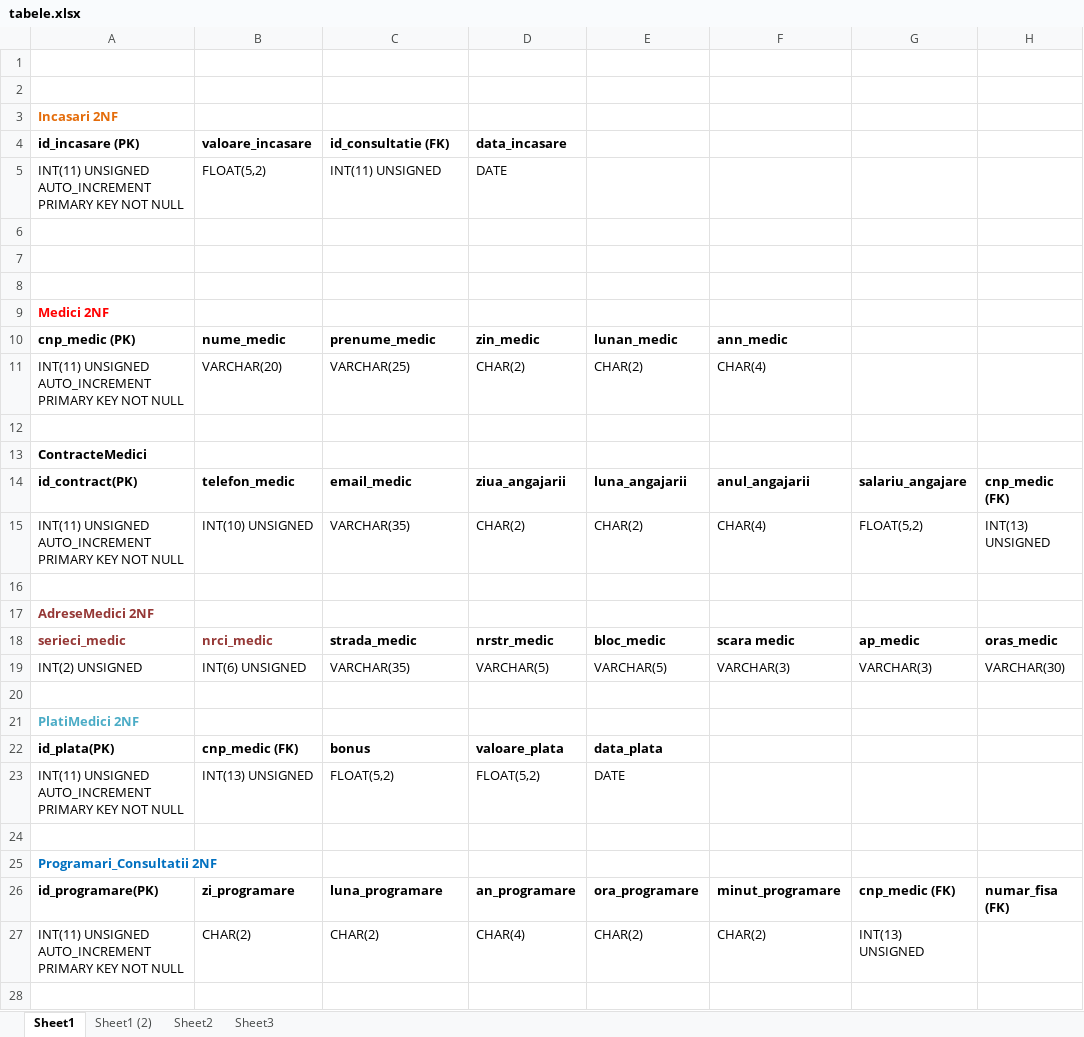
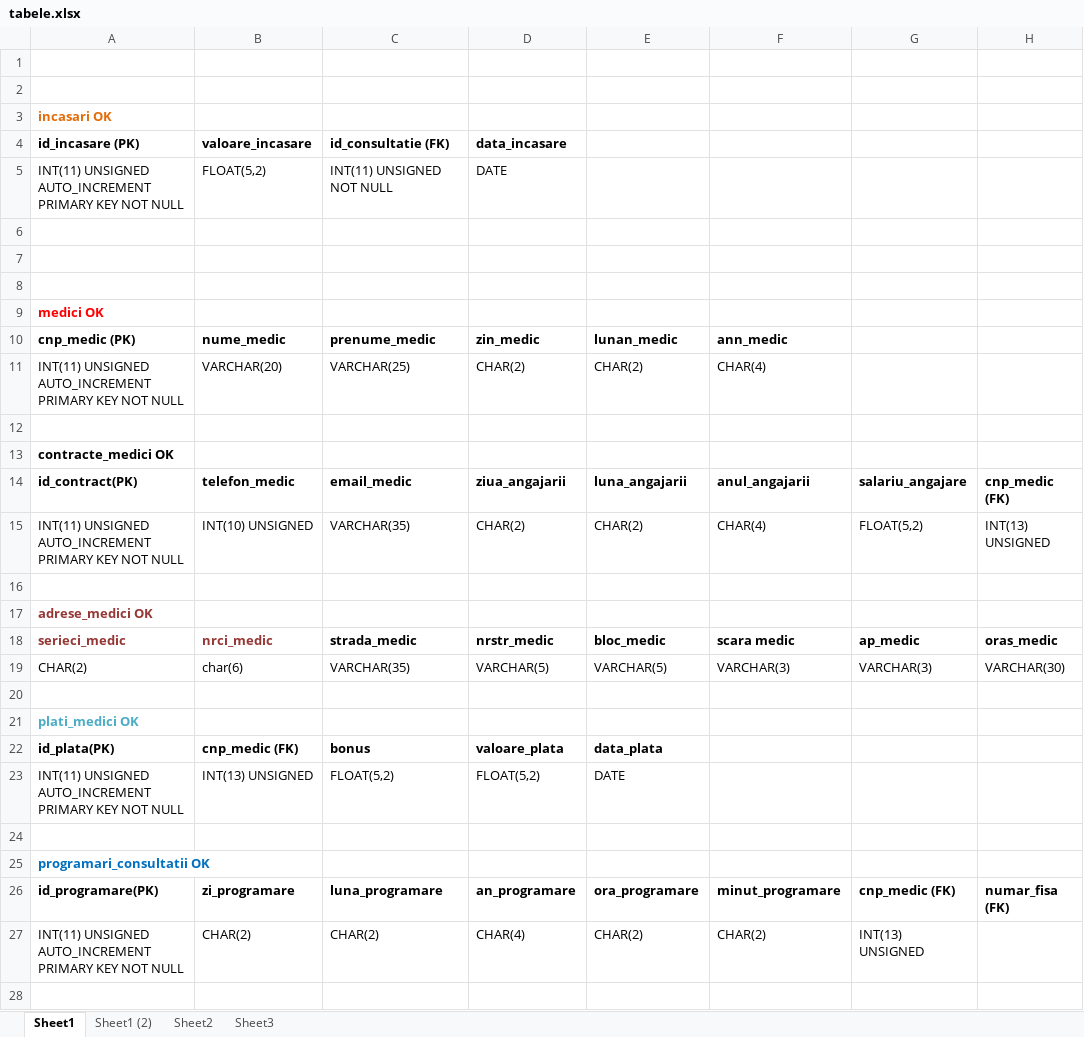
Before and after one commit to mihai87/Year3-Sem1, an Excel workbook: PS/DatabaseDesign/tabele.xlsx, sheet Sheet1, drawn as a sheet; only a part is shown; values as stored, in another font and other column widths than the file's, no borders; the diff covers the shown part only; the diff names each change by its address in the sheet, - before the commit and + after, or states it on an @@ line.

```diff
--- a/PS/DatabaseDesign/tabele.xlsx (sheet Sheet1)
+++ b/PS/DatabaseDesign/tabele.xlsx (sheet Sheet1)
-A3 (id_incasare (PK)): Incasari 2NF
+A3 (id_incasare (PK)): incasari OK
-C5 (id_consultatie (FK)): INT(11) UNSIGNED
+C5 (id_consultatie (FK)): INT(11) UNSIGNED NOT NULL
-A9 (id_incasare (PK)): Medici 2NF
+A9 (id_incasare (PK)): medici OK
-A13 (id_incasare (PK)): ContracteMedici
+A13 (id_incasare (PK)): contracte_medici OK
-A17 (id_incasare (PK)): AdreseMedici 2NF
+A17 (id_incasare (PK)): adrese_medici OK
-A19 (id_incasare (PK)): INT(2) UNSIGNED
+A19 (id_incasare (PK)): CHAR(2)
-B19 (valoare_incasare): INT(6) UNSIGNED
+B19 (valoare_incasare): char(6)
-A21 (id_incasare (PK)): PlatiMedici 2NF
+A21 (id_incasare (PK)): plati_medici OK
-A25 (id_incasare (PK)): Programari_Consultatii 2NF
+A25 (id_incasare (PK)): programari_consultatii OK
```
Also changed, not shown: 3 edited cells elsewhere in this sheet, 2 other files.
